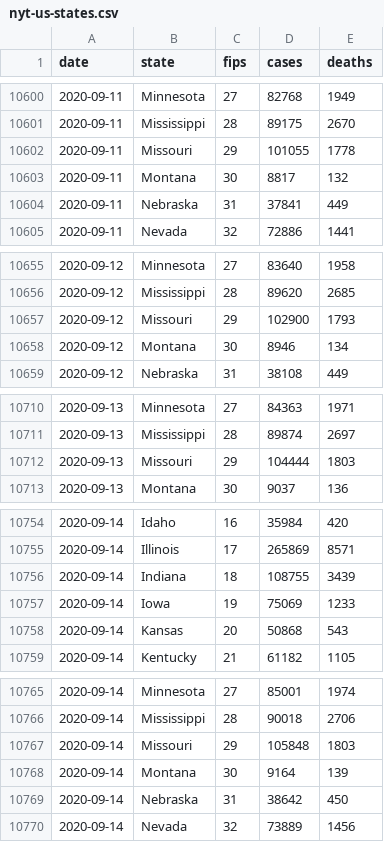
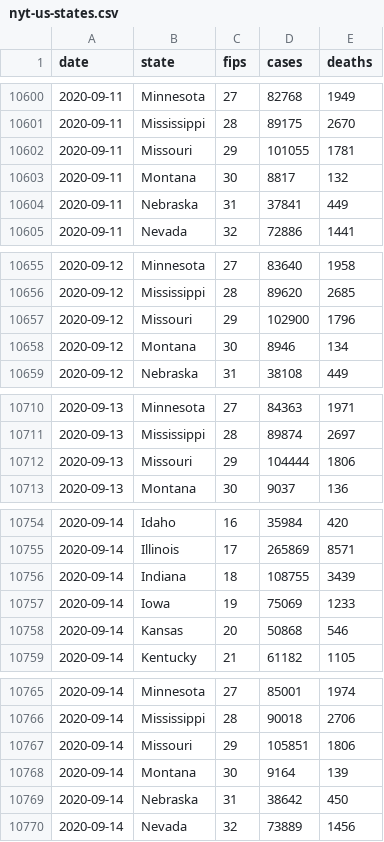
Before and after one commit to artcompiler/coronaviris, a CSV file: data/nyt-us-states.csv, drawn as a sheet; only a part is shown, gaps mark what is left out.

```diff
--- a/data/nyt-us-states.csv
+++ b/data/nyt-us-states.csv
@@ -10601,3 +10601,3 @@ date,state,fips,cases,deaths
 2020-09-11,Mississippi,28,89175,2670
-2020-09-11,Missouri,29,101055,1778
+2020-09-11,Missouri,29,101055,1781
 2020-09-11,Montana,30,8817,132
@@ -10656,3 +10656,3 @@ date,state,fips,cases,deaths
 2020-09-12,Mississippi,28,89620,2685
-2020-09-12,Missouri,29,102900,1793
+2020-09-12,Missouri,29,102900,1796
 2020-09-12,Montana,30,8946,134
@@ -10711,3 +10711,3 @@ date,state,fips,cases,deaths
 2020-09-13,Mississippi,28,89874,2697
-2020-09-13,Missouri,29,104444,1803
+2020-09-13,Missouri,29,104444,1806
 2020-09-13,Montana,30,9037,136
@@ -10757,3 +10757,3 @@ date,state,fips,cases,deaths
 2020-09-14,Iowa,19,75069,1233
-2020-09-14,Kansas,20,50868,543
+2020-09-14,Kansas,20,50868,546
 2020-09-14,Kentucky,21,61182,1105
@@ -10766,3 +10766,3 @@ date,state,fips,cases,deaths
 2020-09-14,Mississippi,28,90018,2706
-2020-09-14,Missouri,29,105848,1803
+2020-09-14,Missouri,29,105851,1806
 2020-09-14,Montana,30,9164,139
```
Also changed, not shown: data/nyt-us.csv, 3 other files.
